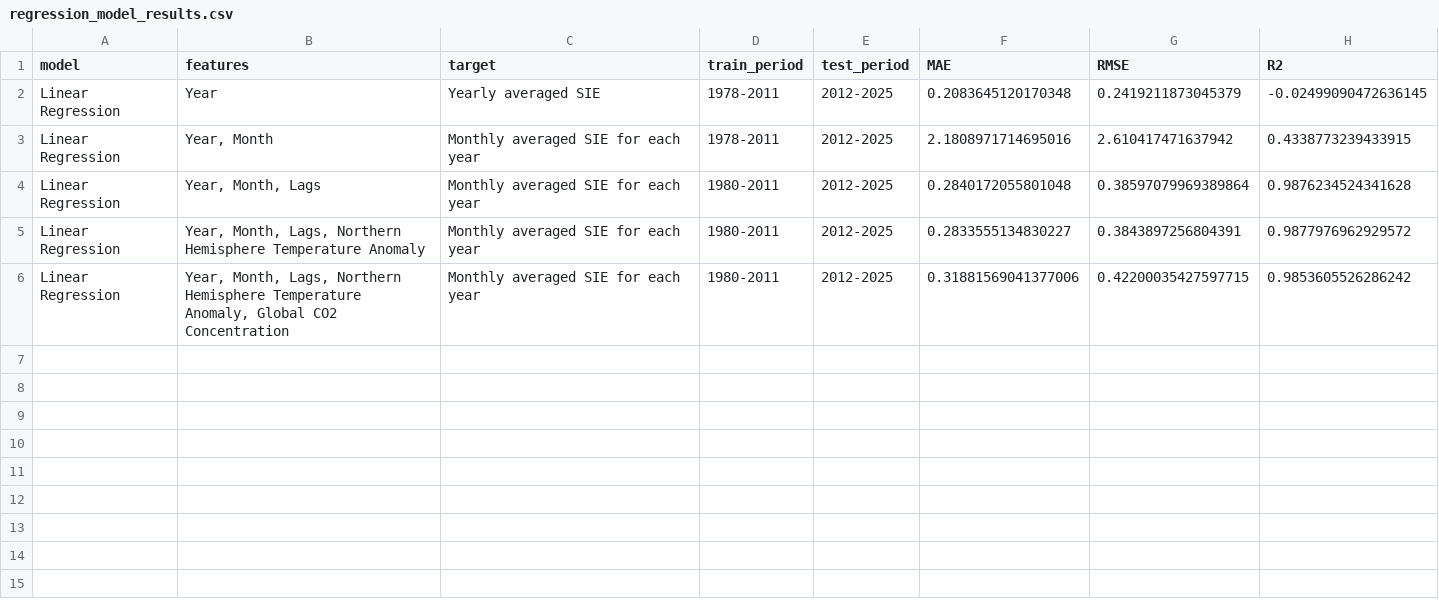
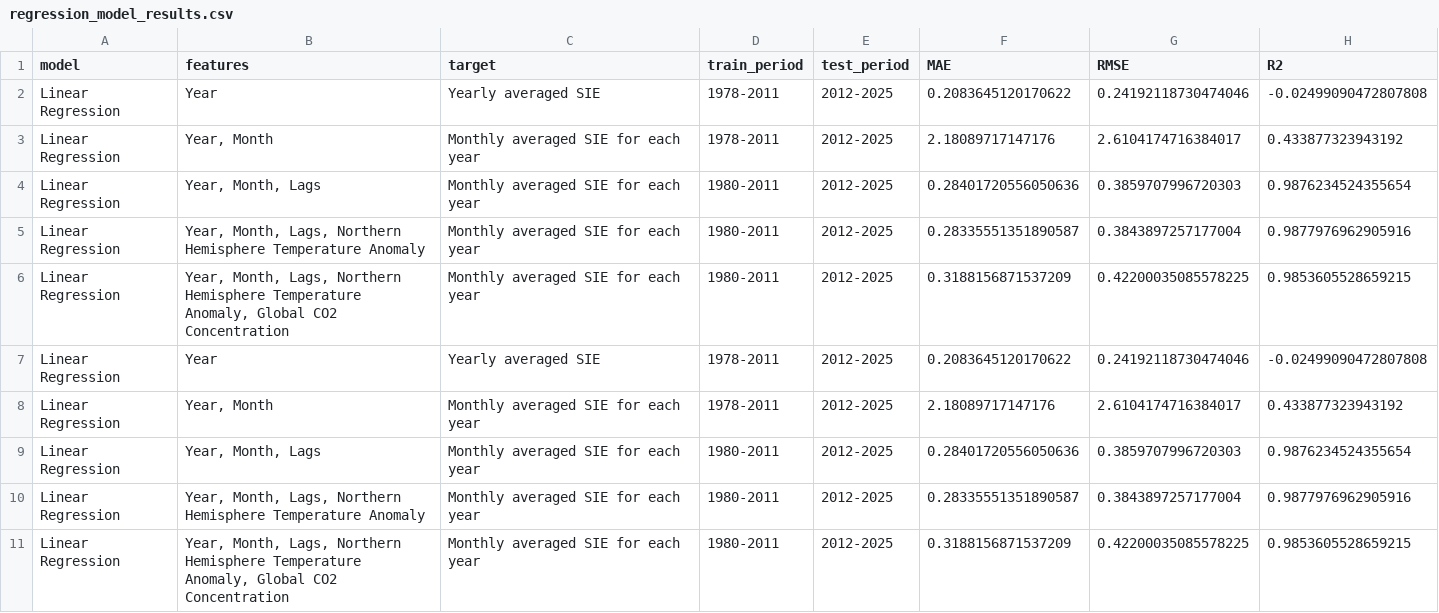
Before and after one commit to georgiavining/MLiS-Assignment-2, a CSV file: results/regression_model_results.csv, drawn as a sheet.

```diff
--- a/results/regression_model_results.csv
+++ b/results/regression_model_results.csv
@@ -1,6 +1,11 @@
 model,features,target,train_period,test_period,MAE,RMSE,R2
-Linear Regression,Year,Yearly averaged SIE,1978-2011,2012-2025,0.2083645120170348,0.2419211873045379,-0.02499090472636145
-Linear Regression,"Year, Month",Monthly averaged SIE for each year,1978-2011,2012-2025,2.1808971714695016,2.610417471637942,0.4338773239433915
-Linear Regression,"Year, Month, Lags",Monthly averaged SIE for each year,1980-2011,2012-2025,0.2840172055801048,0.38597079969389864,0.9876234524341628
-Linear Regression,"Year, Month, Lags, Northern Hemisphere Temperature Anomaly",Monthly averaged SIE for each year,1980-2011,2012-2025,0.2833555134830227,0.3843897256804391,0.9877976962929572
-Linear Regression,"Year, Month, Lags, Northern Hemisphere Temperature Anomaly, Global CO2 Concentration",Monthly averaged SIE for each year,1980-2011,2012-2025,0.31881569041377006,0.42200035427597715,0.9853605526286242
+Linear Regression,Year,Yearly averaged SIE,1978-2011,2012-2025,0.2083645120170622,0.24192118730474046,-0.02499090472807808
+Linear Regression,"Year, Month",Monthly averaged SIE for each year,1978-2011,2012-2025,2.18089717147176,2.6104174716384017,0.433877323943192
+Linear Regression,"Year, Month, Lags",Monthly averaged SIE for each year,1980-2011,2012-2025,0.28401720556050636,0.3859707996720303,0.9876234524355654
+Linear Regression,"Year, Month, Lags, Northern Hemisphere Temperature Anomaly",Monthly averaged SIE for each year,1980-2011,2012-2025,0.28335551351890587,0.3843897257177004,0.9877976962905916
+Linear Regression,"Year, Month, Lags, Northern Hemisphere Temperature Anomaly, Global CO2 Concentration",Monthly averaged SIE for each year,1980-2011,2012-2025,0.3188156871537209,0.42200035085578225,0.9853605528659215
+Linear Regression,Year,Yearly averaged SIE,1978-2011,2012-2025,0.2083645120170622,0.24192118730474046,-0.02499090472807808
+Linear Regression,"Year, Month",Monthly averaged SIE for each year,1978-2011,2012-2025,2.18089717147176,2.6104174716384017,0.433877323943192
+Linear Regression,"Year, Month, Lags",Monthly averaged SIE for each year,1980-2011,2012-2025,0.28401720556050636,0.3859707996720303,0.9876234524355654
+Linear Regression,"Year, Month, Lags, Northern Hemisphere Temperature Anomaly",Monthly averaged SIE for each year,1980-2011,2012-2025,0.28335551351890587,0.3843897257177004,0.9877976962905916
+Linear Regression,"Year, Month, Lags, Northern Hemisphere Temperature Anomaly, Global CO2 Concentration",Monthly averaged SIE for each year,1980-2011,2012-2025,0.3188156871537209,0.42200035085578225,0.9853605528659215
```
Also changed, not shown: 7 other files.
